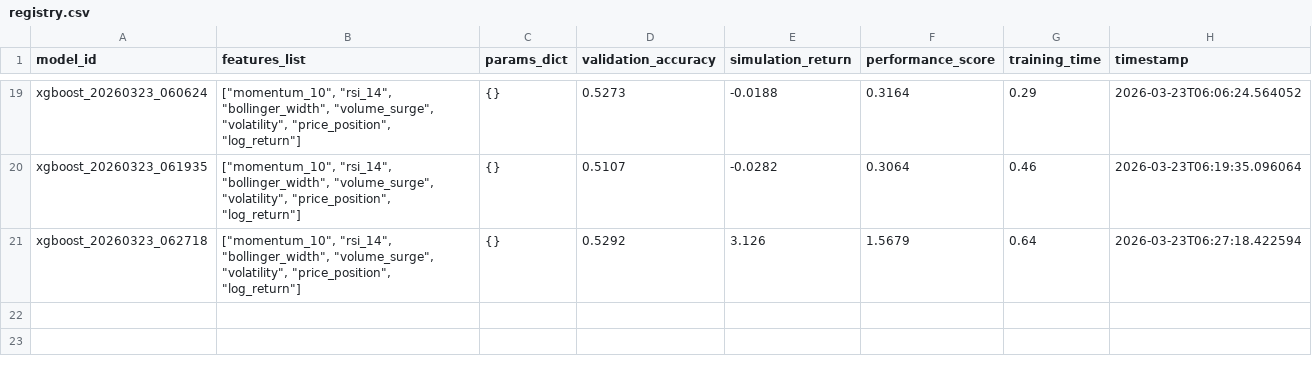
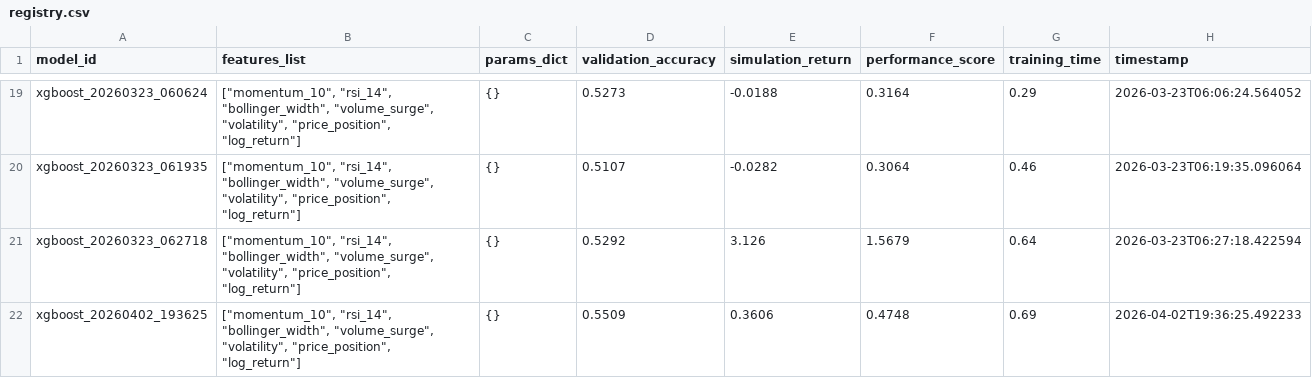
Before and after one commit to zesheng97/https---github.com-zesheng97-MyQuantProject, a CSV file: Data_Hub/model_registry/registry.csv, drawn as a sheet; only a part is shown, gaps mark what is left out; the diff names each change by its address in the sheet, - before the commit and + after, or states it on an @@ line.

```diff
--- a/Data_Hub/model_registry/registry.csv
+++ b/Data_Hub/model_registry/registry.csv
+row 22: xgboost_20260402_193625 | ["momentum_10", "rsi_14", "bollinger_width", "volume_surge", "volatility", "price_position", "log_return"] | {} | 0.5509 | 0.3606 | 0.4748 | 0.69 | 2026-04-02T19:36:25.492233
```
Also changed, not shown: 8 other files.
